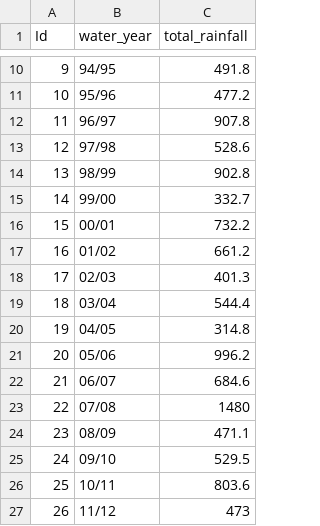
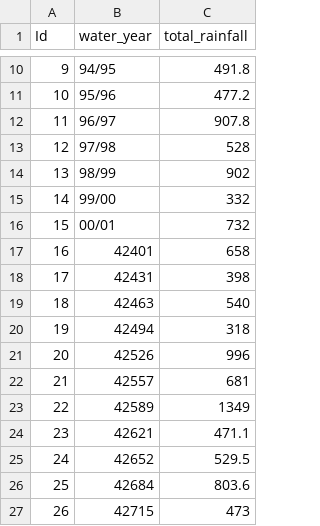
Before and after one commit to Batch21/Batch21.github.io, a CSV file: assets/data/dhone_rainfall_annual.csv, drawn as a sheet; only a part is shown, gaps mark what is left out.

```diff
--- a/assets/data/dhone_rainfall_annual.csv
+++ b/assets/data/dhone_rainfall_annual.csv
@@ -12,16 +12,16 @@ Id,water_year,total_rainfall
 11,96/97,907.8
-12,97/98,528.6
-13,98/99,902.8
-14,99/00,332.7
-15,00/01,732.2
-16,01/02,661.2
-17,02/03,401.3
-18,03/04,544.4
-19,04/05,314.8
-20,05/06,996.2
-21,06/07,684.6
-22,07/08,1480
-23,08/09,471.1
-24,09/10,529.5
-25,10/11,803.6
-26,11/12,473
+12,97/98,528
+13,98/99,902
+14,99/00,332
+15,00/01,732
+16,42401,658
+17,42431,398
+18,42463,540
+19,42494,318
+20,42526,996
+21,42557,681
+22,42589,1349
+23,42621,471.1
+24,42652,529.5
+25,42684,803.6
+26,42715,473
```
Also changed, not shown: assets/data/dhone_rainfall_daily.csv, assets/data/dhone_rainfall_monthly.csv, 26 other files.
